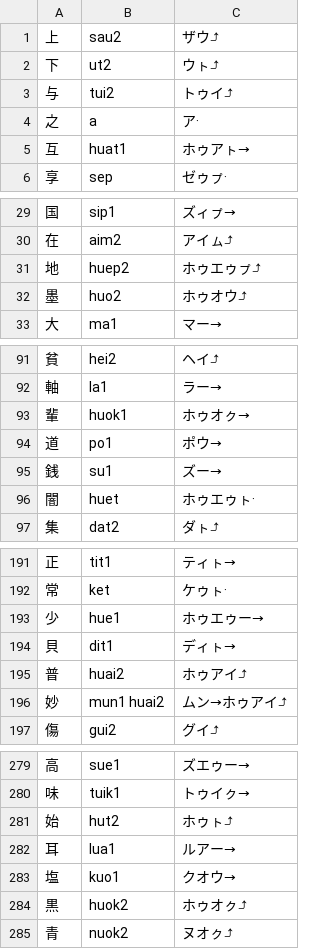
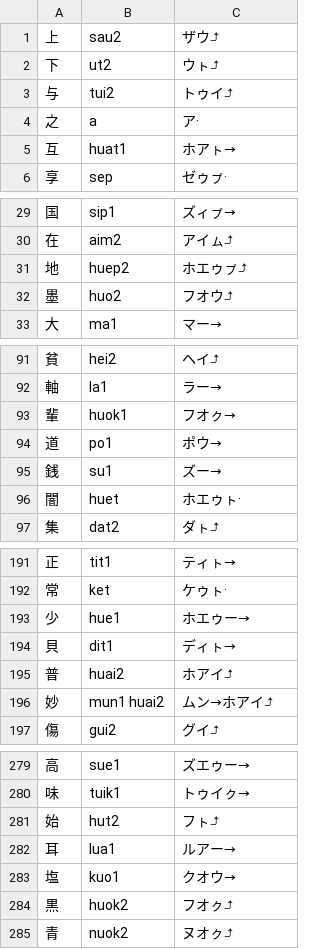
Before and after one commit to yasusho/linzklar_and_pmcp_paper_dictionary, a TSV file: PRONUNCIATIONS2.tsv, drawn as a sheet; only a part is shown, gaps mark what is left out; the diff covers the shown part only.

```diff
--- a/PRONUNCIATIONS2.tsv
+++ b/PRONUNCIATIONS2.tsv
@@ -4,3 +4,3 @@
 之	a	ア·
-互	huat1	ホゥアㇳ→
+互	huat1	ホアㇳ→
 享	sep	ゼゥㇷ゚·
@@ -30,4 +30,4 @@
 在	aim2	アイㇺ⤴
-地	huep2	ホゥエゥㇷ゚⤴
-墨	huo2	ホゥオウ⤴
+地	huep2	ホエゥㇷ゚⤴
+墨	huo2	フオウ⤴
 大	ma1	マー→
@@ -92,6 +92,6 @@
 軸	la1	ラー→
-輩	huok1	ホゥオㇰ→
+輩	huok1	フオㇰ→
 道	po1	ポウ→
 銭	su1	ズー→
-闇	huet	ホゥエゥㇳ·
+闇	huet	ホエゥㇳ·
 集	dat2	ダㇳ⤴
@@ -192,6 +192,6 @@
 常	ket	ケゥㇳ·
-少	hue1	ホゥエゥー→
+少	hue1	ホエゥー→
 貝	dit1	ディㇳ→
-普	huai2	ホゥアイ⤴
-妙	mun1 huai2	ムン→ホゥアイ⤴
+普	huai2	ホアイ⤴
+妙	mun1 huai2	ムン→ホアイ⤴
 傷	gui2	グイ⤴
@@ -280,6 +280,6 @@
 味	tuik1	トゥイㇰ→
-始	hut2	ホゥㇳ⤴
+始	hut2	フㇳ⤴
 耳	lua1	ルアー→
 塩	kuo1	クオウ→
-黒	huok2	ホゥオㇰ⤴
+黒	huok2	フオㇰ⤴
 青	nuok2	ヌオㇰ⤴
```
Also changed, not shown: 5 edited cells elsewhere in this file, 20 other files.
